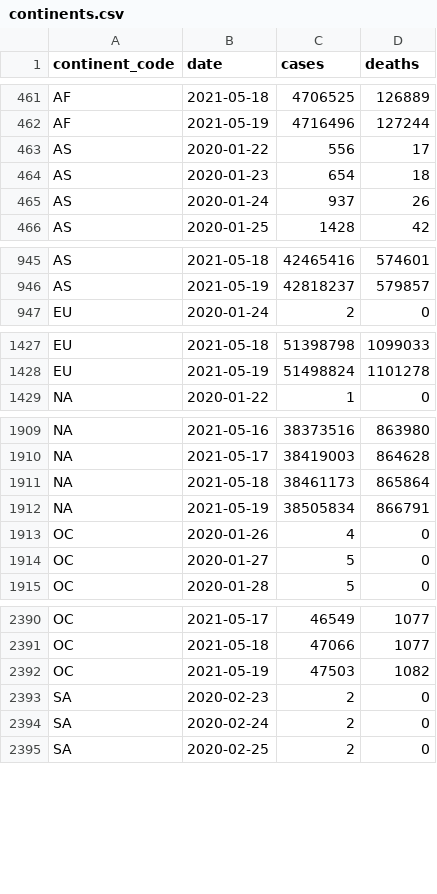
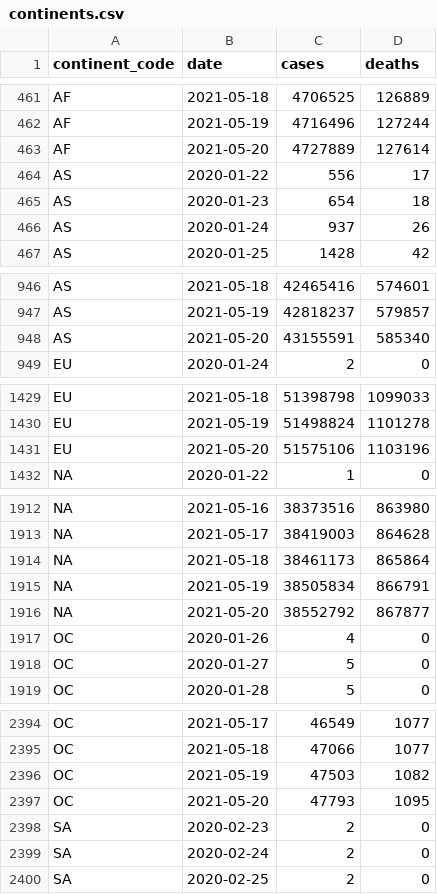
Before and after one commit to WorldHealthOrganization/xform-covid-casecount-jhu, a CSV file: output/continents.csv, drawn as a sheet; only a part is shown, gaps mark what is left out; the diff covers the shown part only; the diff names each change by its address in the sheet, - before the commit and + after, or states it on an @@ line.

```diff
--- a/output/continents.csv
+++ b/output/continents.csv
+row 463: AF | 2021-05-20 | 4727889 | 127614
+row 948: AS | 2021-05-20 | 43155591 | 585340
+row 1431: EU | 2021-05-20 | 51575106 | 1103196
+row 1916: NA | 2021-05-20 | 38552792 | 867877
+row 2397: OC | 2021-05-20 | 47793 | 1095
```
Also changed, not shown: 1 added row elsewhere in this file, output/global.csv, output/who_regions.csv, 1 other file.
